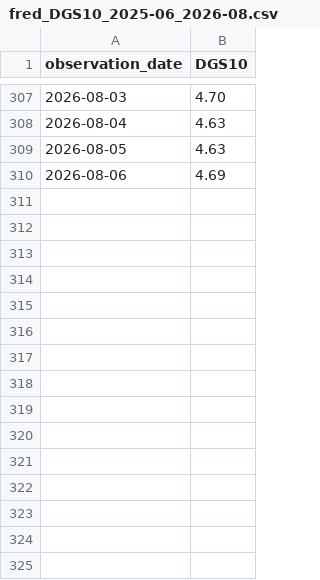
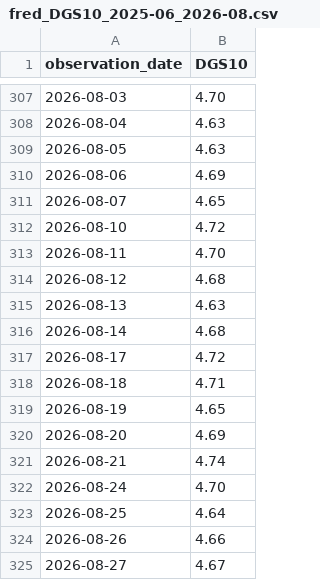
Before and after one commit to Nicoselle/Cadeau-, a CSV file: redactie/data/fred_DGS10_2025-06_2026-08.csv, drawn as a sheet; only a part is shown, gaps mark what is left out.

```diff
--- a/redactie/data/fred_DGS10_2025-06_2026-08.csv
+++ b/redactie/data/fred_DGS10_2025-06_2026-08.csv
@@ -310 +310,16 @@ observation_date,DGS10
 2026-08-06,4.69
+2026-08-07,4.65
+2026-08-10,4.72
+2026-08-11,4.70
+2026-08-12,4.68
+2026-08-13,4.63
+2026-08-14,4.68
+2026-08-17,4.72
+2026-08-18,4.71
+2026-08-19,4.65
+2026-08-20,4.69
+2026-08-21,4.74
+2026-08-24,4.70
+2026-08-25,4.64
+2026-08-26,4.66
+2026-08-27,4.67
```
Also changed, not shown: redactie/data/fred_DGS30_2026-07_2026-08.csv, redactie/data/fred_SP500_2026-07_2026-08.csv, 28 other files.
